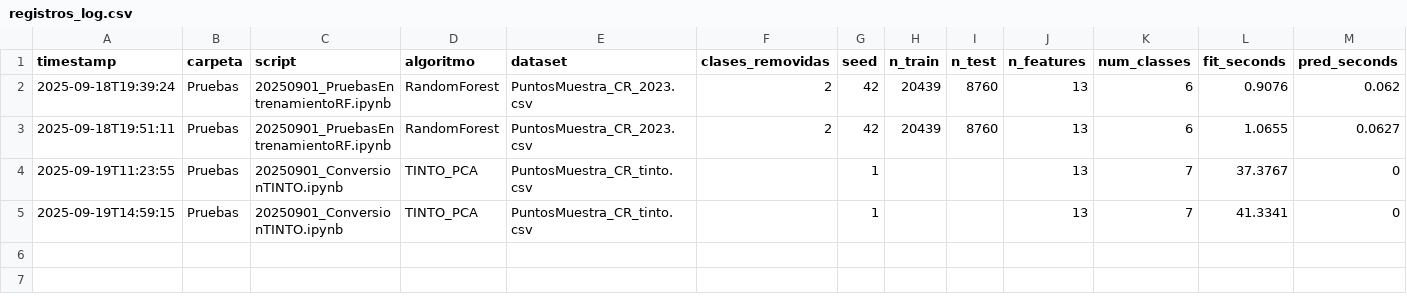
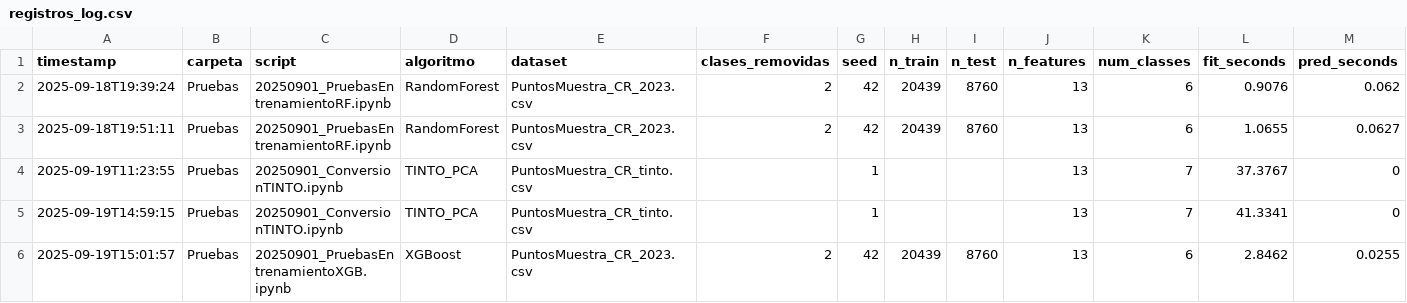
Before and after one commit to Franchessca/Uso-de-Inteligencia-Artificial-Geoespacial-para-Clasificar-Coberturas-Terrestres-en-Costa-Rica, a CSV file: Pruebas/registros_log.csv, drawn as a sheet; only a part is shown; rows hold the shown columns only; the diff names each change by its address in the sheet, - before the commit and + after, or states it on an @@ line.

Commit message:
prueba de XGBoost realizada en Laboratorio

```diff
--- a/Pruebas/registros_log.csv
+++ b/Pruebas/registros_log.csv
+row 6: 2025-09-19T15:01:57 | Pruebas | 20250901_PruebasEntrenamientoXGB.ipynb | XGBoost | PuntosMuestra_CR_2023.csv | 2 | 42 | 20439 | 8760 | 13 | 6 | 2.8462 | 0.0255
```
Also changed, not shown: 1 other file.
